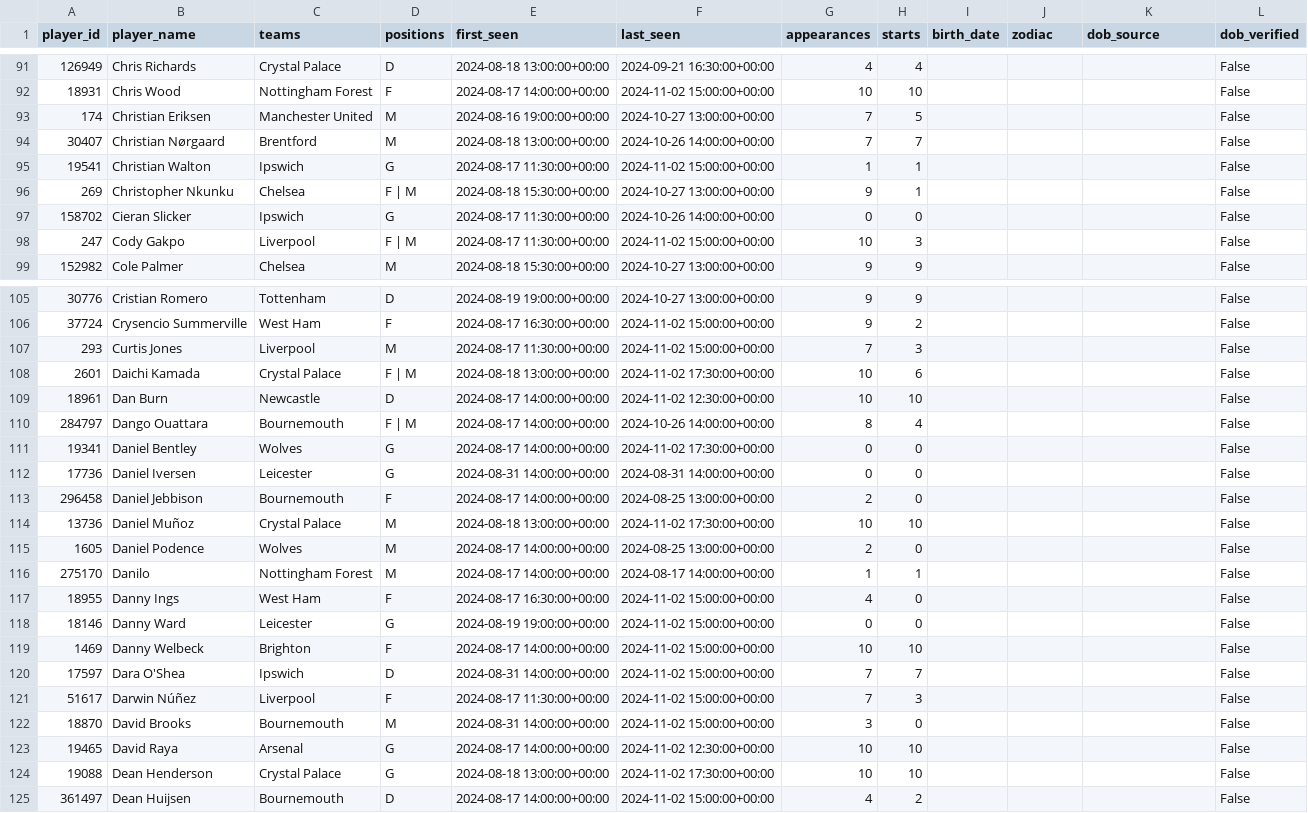
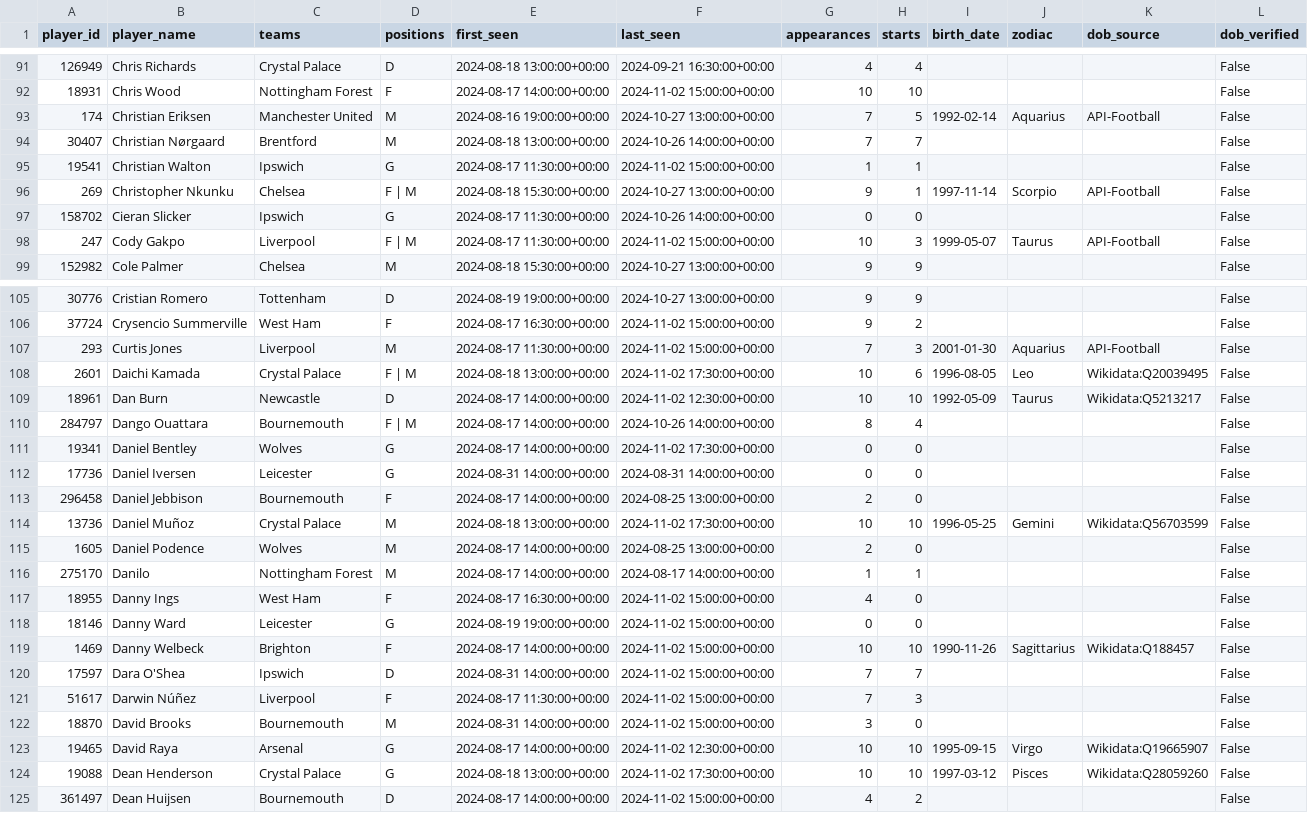
Before and after one commit to Nightshade23x/Astrology, a CSV file: data/reference/players.csv, drawn as a sheet; only a part is shown, gaps mark what is left out; the diff covers the shown part only.

Commit message:
Add conservative Wikidata DOB enrichment

```diff
--- a/data/reference/players.csv
+++ b/data/reference/players.csv
@@ -92,8 +92,8 @@ player_id,player_name,teams,positions,first_seen,last_seen,appearances,starts,bi
 18931,Chris Wood,Nottingham Forest,F,2024-08-17 14:00:00+00:00,2024-11-02 15:00:00+00:00,10,10,,,,False
-174,Christian Eriksen,Manchester United,M,2024-08-16 19:00:00+00:00,2024-10-27 13:00:00+00:00,7,5,,,,False
+174,Christian Eriksen,Manchester United,M,2024-08-16 19:00:00+00:00,2024-10-27 13:00:00+00:00,7,5,1992-02-14,Aquarius,API-Football,False
 30407,Christian Nørgaard,Brentford,M,2024-08-18 13:00:00+00:00,2024-10-26 14:00:00+00:00,7,7,,,,False
 19541,Christian Walton,Ipswich,G,2024-08-17 11:30:00+00:00,2024-11-02 15:00:00+00:00,1,1,,,,False
-269,Christopher Nkunku,Chelsea,F | M,2024-08-18 15:30:00+00:00,2024-10-27 13:00:00+00:00,9,1,,,,False
+269,Christopher Nkunku,Chelsea,F | M,2024-08-18 15:30:00+00:00,2024-10-27 13:00:00+00:00,9,1,1997-11-14,Scorpio,API-Football,False
 158702,Cieran Slicker,Ipswich,G,2024-08-17 11:30:00+00:00,2024-10-26 14:00:00+00:00,0,0,,,,False
-247,Cody Gakpo,Liverpool,F | M,2024-08-17 11:30:00+00:00,2024-11-02 15:00:00+00:00,10,3,,,,False
+247,Cody Gakpo,Liverpool,F | M,2024-08-17 11:30:00+00:00,2024-11-02 15:00:00+00:00,10,3,1999-05-07,Taurus,API-Football,False
 152982,Cole Palmer,Chelsea,M,2024-08-18 15:30:00+00:00,2024-10-27 13:00:00+00:00,9,9,,,,False
@@ -106,5 +106,5 @@ player_id,player_name,teams,positions,first_seen,last_seen,appearances,starts,bi
 37724,Crysencio Summerville,West Ham,F,2024-08-17 16:30:00+00:00,2024-11-02 15:00:00+00:00,9,2,,,,False
-293,Curtis Jones,Liverpool,M,2024-08-17 11:30:00+00:00,2024-11-02 15:00:00+00:00,7,3,,,,False
-2601,Daichi Kamada,Crystal Palace,F | M,2024-08-18 13:00:00+00:00,2024-11-02 17:30:00+00:00,10,6,,,,False
-18961,Dan Burn,Newcastle,D,2024-08-17 14:00:00+00:00,2024-11-02 12:30:00+00:00,10,10,,,,False
+293,Curtis Jones,Liverpool,M,2024-08-17 11:30:00+00:00,2024-11-02 15:00:00+00:00,7,3,2001-01-30,Aquarius,API-Football,False
+2601,Daichi Kamada,Crystal Palace,F | M,2024-08-18 13:00:00+00:00,2024-11-02 17:30:00+00:00,10,6,1996-08-05,Leo,Wikidata:Q20039495,False
+18961,Dan Burn,Newcastle,D,2024-08-17 14:00:00+00:00,2024-11-02 12:30:00+00:00,10,10,1992-05-09,Taurus,Wikidata:Q5213217,False
 284797,Dango Ouattara,Bournemouth,F | M,2024-08-17 14:00:00+00:00,2024-10-26 14:00:00+00:00,8,4,,,,False
@@ -113,3 +113,3 @@ player_id,player_name,teams,positions,first_seen,last_seen,appearances,starts,bi
 296458,Daniel Jebbison,Bournemouth,F,2024-08-17 14:00:00+00:00,2024-08-25 13:00:00+00:00,2,0,,,,False
-13736,Daniel Muñoz,Crystal Palace,M,2024-08-18 13:00:00+00:00,2024-11-02 17:30:00+00:00,10,10,,,,False
+13736,Daniel Muñoz,Crystal Palace,M,2024-08-18 13:00:00+00:00,2024-11-02 17:30:00+00:00,10,10,1996-05-25,Gemini,Wikidata:Q56703599,False
 1605,Daniel Podence,Wolves,M,2024-08-17 14:00:00+00:00,2024-08-25 13:00:00+00:00,2,0,,,,False
@@ -118,3 +118,3 @@ player_id,player_name,teams,positions,first_seen,last_seen,appearances,starts,bi
 18146,Danny Ward,Leicester,G,2024-08-19 19:00:00+00:00,2024-11-02 15:00:00+00:00,0,0,,,,False
-1469,Danny Welbeck,Brighton,F,2024-08-17 14:00:00+00:00,2024-11-02 15:00:00+00:00,10,10,,,,False
+1469,Danny Welbeck,Brighton,F,2024-08-17 14:00:00+00:00,2024-11-02 15:00:00+00:00,10,10,1990-11-26,Sagittarius,Wikidata:Q188457,False
 17597,Dara O'Shea,Ipswich,D,2024-08-31 14:00:00+00:00,2024-11-02 15:00:00+00:00,7,7,,,,False
@@ -122,4 +122,4 @@ player_id,player_name,teams,positions,first_seen,last_seen,appearances,starts,bi
 18870,David Brooks,Bournemouth,M,2024-08-31 14:00:00+00:00,2024-11-02 15:00:00+00:00,3,0,,,,False
-19465,David Raya,Arsenal,G,2024-08-17 14:00:00+00:00,2024-11-02 12:30:00+00:00,10,10,,,,False
-19088,Dean Henderson,Crystal Palace,G,2024-08-18 13:00:00+00:00,2024-11-02 17:30:00+00:00,10,10,,,,False
+19465,David Raya,Arsenal,G,2024-08-17 14:00:00+00:00,2024-11-02 12:30:00+00:00,10,10,1995-09-15,Virgo,Wikidata:Q19665907,False
+19088,Dean Henderson,Crystal Palace,G,2024-08-18 13:00:00+00:00,2024-11-02 17:30:00+00:00,10,10,1997-03-12,Pisces,Wikidata:Q28059260,False
 361497,Dean Huijsen,Bournemouth,D,2024-08-17 14:00:00+00:00,2024-11-02 15:00:00+00:00,4,2,,,,False
```
Also changed, not shown: 144 edited cells elsewhere in this file, 3 other files.
